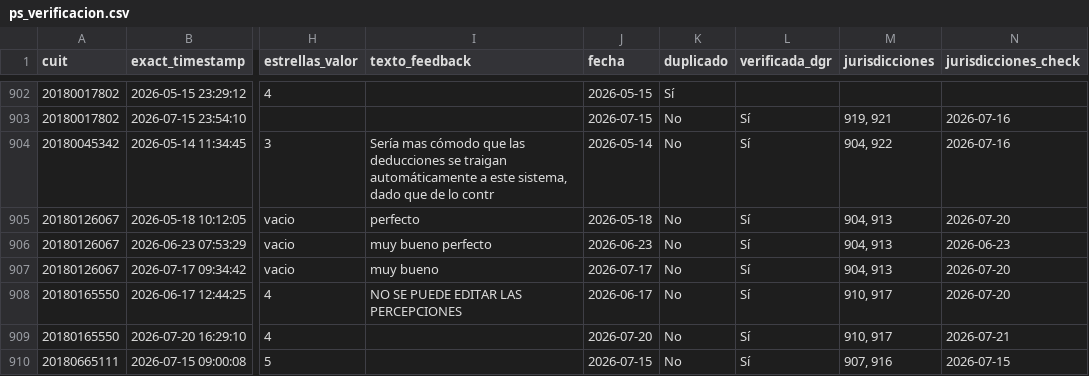
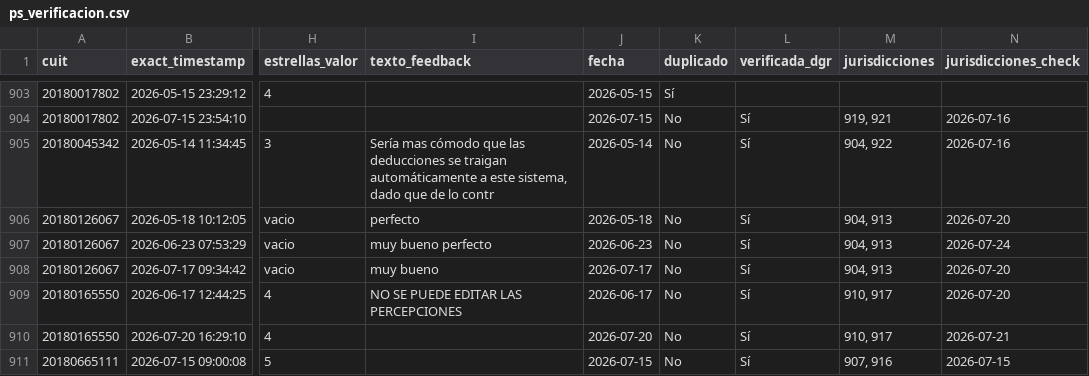
Before and after one commit to framirez-comarb/ps-verificacion-comarb, a CSV file: ps_verificacion.csv, drawn as a sheet; only a part is shown, gaps mark what is left out; addresses are those after the commit; the diff covers the shown part only; the diff names each change by its address in the sheet, - before the commit and + after, or states it on an @@ line.

```diff
--- a/ps_verificacion.csv
+++ b/ps_verificacion.csv
-N907 (jurisdicciones_check): 2026-06-23
+N907 (jurisdicciones_check): 2026-07-24
```
Also changed, not shown: 10 added rows and 44 edited cells elsewhere in this file, 3 other files.
